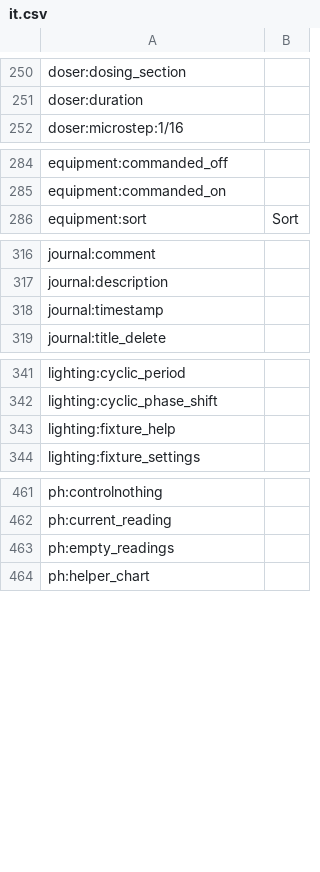
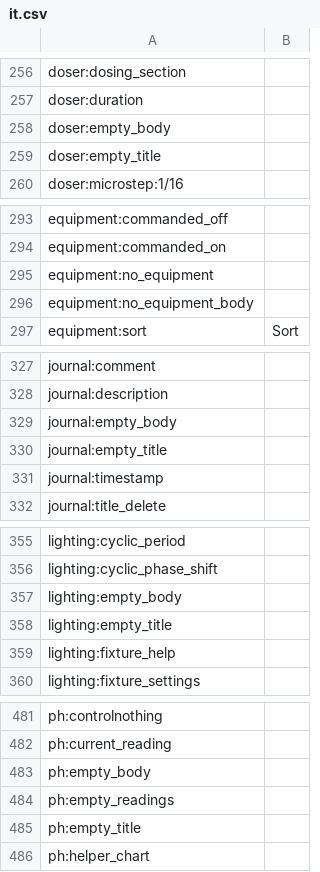
Before and after one commit to reef-pi/reef-pi, a CSV file: front-end/assets/translations/it.csv, drawn as a sheet; only a part is shown, gaps mark what is left out; the diff covers the shown part only; the diff names each change by its address in the sheet, - before the commit and + after, or states it on an @@ line.

Commit message:
[claude design] Make EmptyState copy translatable (#3327)

```diff
--- a/front-end/assets/translations/it.csv
+++ b/front-end/assets/translations/it.csv
+row 258: doser:empty_body
+row 259: doser:empty_title
+row 295: equipment:no_equipment
+row 296: equipment:no_equipment_body
+row 329: journal:empty_body
+row 330: journal:empty_title
+row 357: lighting:empty_body
+row 358: lighting:empty_title
+row 483: ph:empty_body
+row 485: ph:empty_title
```
Also changed, not shown: 15 added rows elsewhere in this file, front-end/assets/translations/nl.csv, front-end/assets/translations/pt-BR.csv, 17 other files.
